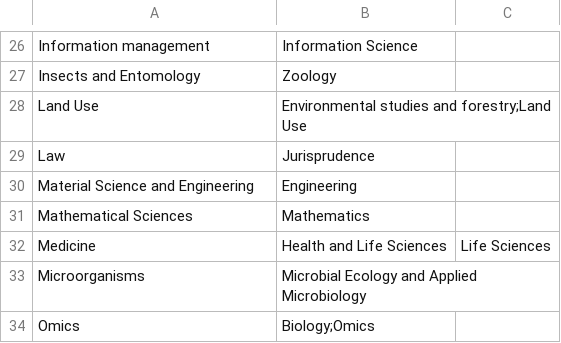
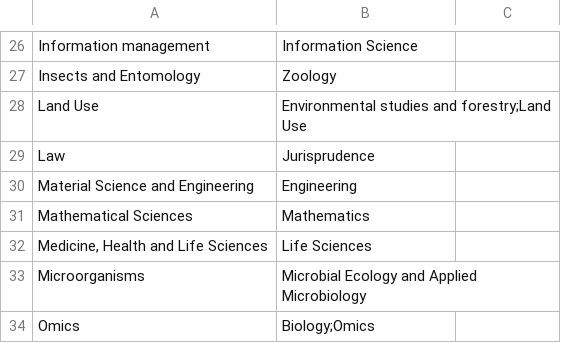
Before and after one commit to EUDAT-B2FIND/md-ingestion, a CSV file: etc/Community/INRAE_MappingSubject__Discipline.csv, drawn as a sheet; only a part is shown, gaps mark what is left out.

Commit message:
Fixed list error.

```diff
--- a/etc/Community/INRAE_MappingSubject__Discipline.csv
+++ b/etc/Community/INRAE_MappingSubject__Discipline.csv
@@ -31,3 +31,3 @@ Material Science and Engineering,Engineering
 Mathematical Sciences, Mathematics
-Medicine, Health and Life Sciences,Life Sciences
+"Medicine, Health and Life Sciences",Life Sciences
 Microorganisms,Microbial Ecology and Applied Microbiology
```
Also changed, not shown: 1 other file.
